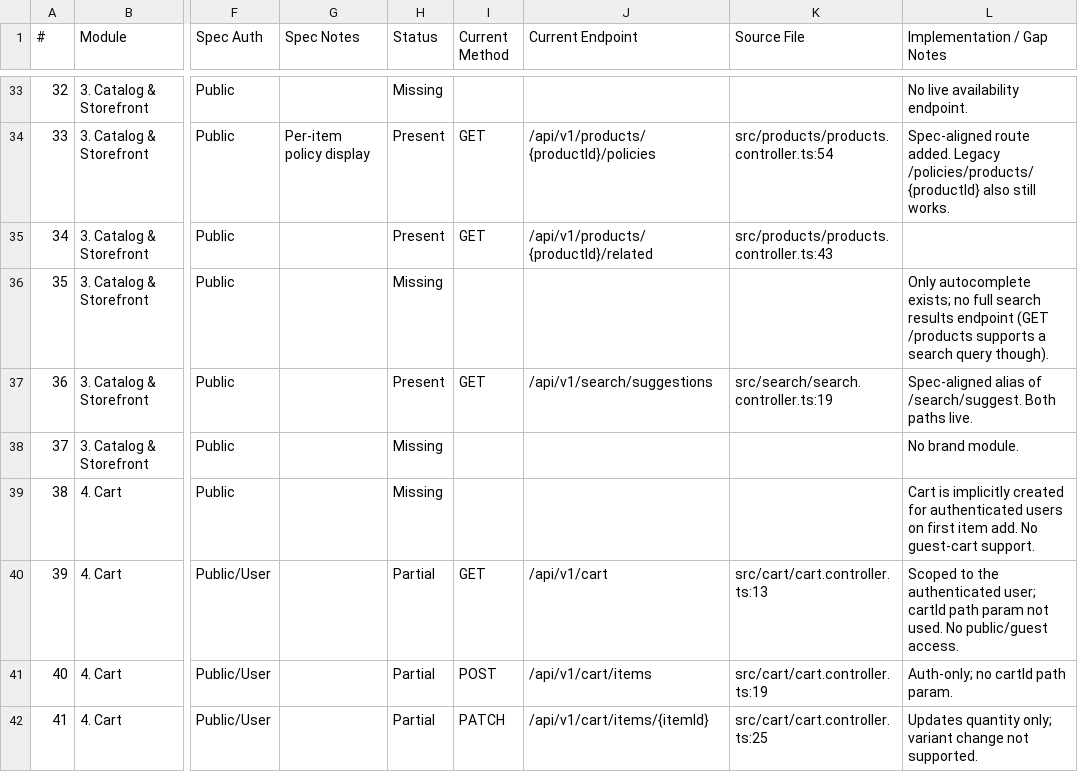
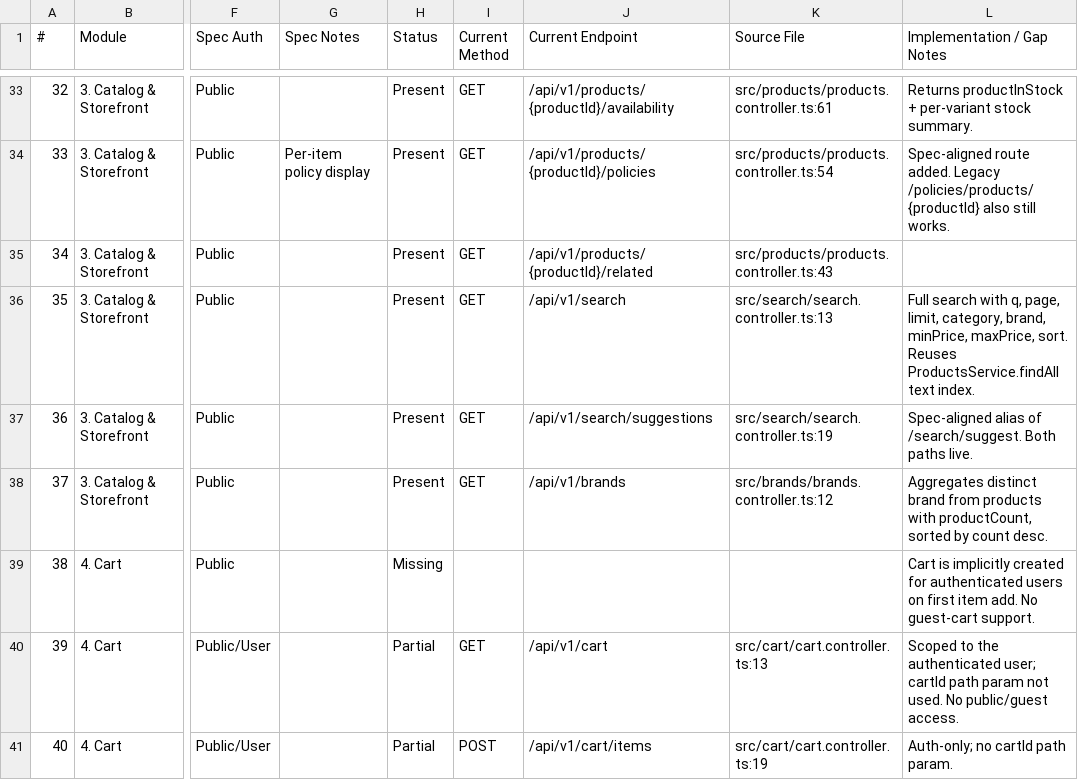
Before and after one commit to Juadebfm/cadna-mart-be, a CSV file: docs/endpoint-audit.csv, drawn as a sheet; only a part is shown, gaps mark what is left out; the shorter side is filled out with more unchanged rows; the diff covers the shown part only; the diff names each change by its address in the sheet, - before the commit and + after, or states it on an @@ line.

Commit message:
feat(catalog): add categories detail, collections, brands, search, product variants/availability
Phase D of the PM endpoint-spec implementation work. Adds storefront
endpoints that surface existing product/category data plus two new
small modules. Moves audit rows 24-32, 35, 37 from Missing/Partial
to Present.

Routes added:
- GET /categories/:slug                          single category detail
- GET /categories/:slug/products                 paginated category listings
- GET /collections/featured                      products tagged sections=featured
- GET /collections/flash-sales                   products tagged sections=flash_sale
- GET /collections/best-deals                    products tagged sections=best_deals
- GET /products/:idOrSlug                        accepts Mongo ID or slug (back-compat)
- GET /products/:productId/variants              variant axes + variants[]
- GET /products/:productId/availability          stock summary per variant
- GET /search                                    full search (q, filters, pagination)
- GET /brands                                    distinct brand aggregation

New modules:
- src/collections/  CollectionsModule + Controller (thin; uses ProductsService)
- src/brands/       BrandsModule + Service + Controller (aggregates from products)
- src/products/category-products.controller.ts: nested /categories/:slug/products
                   route owned by ProductsModule to avoid circular dep

ProductsService gains findByIdOrSlug, getVariants, getAvailability.
SearchService gains a full-search method that delegates to ProductsService.

Flash-sales endpoint is live but its data depends on products being
tagged sections=flash_sale (an admin/promo-slot task — noted in audit).

```diff
--- a/docs/endpoint-audit.csv
+++ b/docs/endpoint-audit.csv
-H33 (Status): Missing
+H33 (Status): Present
-I33 (Current Method): (empty)
+I33 (Current Method): GET
-J33 (Current Endpoint): (empty)
+J33 (Current Endpoint): /api/v1/products/{productId}/availability
-K33 (Source File): (empty)
+K33 (Source File): src/products/products.controller.ts:61
-L33 (Implementation / Gap Notes): No live availability endpoint.
+L33 (Implementation / Gap Notes): Returns productInStock + per-variant stock summary.
-H36 (Status): Missing
+H36 (Status): Present
-I36 (Current Method): (empty)
+I36 (Current Method): GET
-J36 (Current Endpoint): (empty)
+J36 (Current Endpoint): /api/v1/search
-K36 (Source File): (empty)
+K36 (Source File): src/search/search.controller.ts:13
-L36 (Implementation / Gap Notes): Only autocomplete exists; no full search results endpoint (GET /products supports a search query though).
+L36 (Implementation / Gap Notes): Full search with q, page, limit, category, brand, minPrice, maxPrice, sort. Reuses ProductsService.findAll text index.
-H38 (Status): Missing
+H38 (Status): Present
-I38 (Current Method): (empty)
+I38 (Current Method): GET
-J38 (Current Endpoint): (empty)
+J38 (Current Endpoint): /api/v1/brands
-K38 (Source File): (empty)
+K38 (Source File): src/brands/brands.controller.ts:12
-L38 (Implementation / Gap Notes): No brand module.
+L38 (Implementation / Gap Notes): Aggregates distinct brand from products with productCount, sorted by count desc.
```
Also changed, not shown: 32 edited cells elsewhere in this file, 14 other files.
